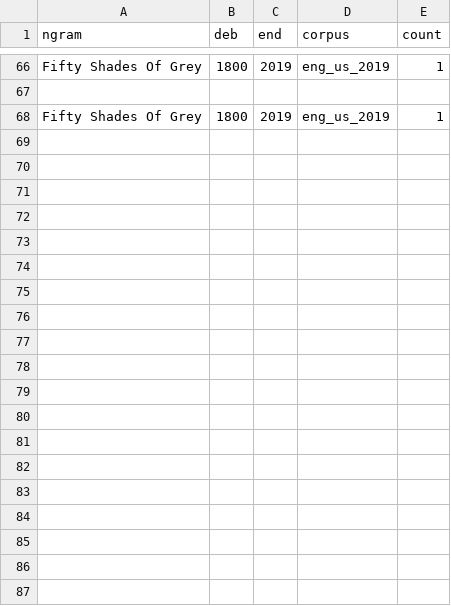
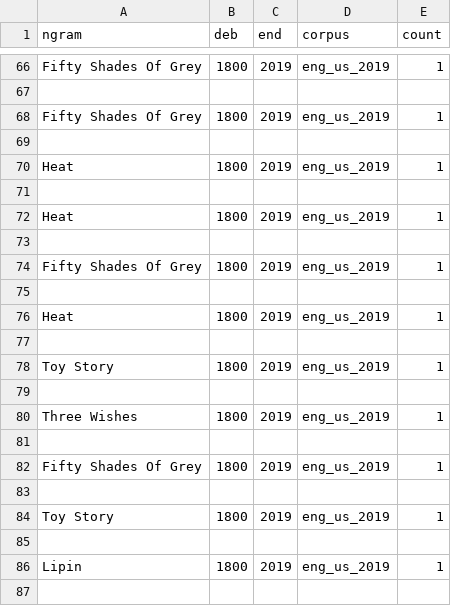
Before and after one commit to amira-zm/Ngram-Viewer, a CSV file: event.csv, drawn as a sheet; only a part is shown, gaps mark what is left out; the diff covers the shown part only.

```diff
--- a/event.csv
+++ b/event.csv
@@ -68 +68,20 @@ Fifty Shades Of Grey,1800,2019,eng_us_2019,1
 Fifty Shades Of Grey,1800,2019,eng_us_2019,1
+
+Heat,1800,2019,eng_us_2019,1
+
+Heat,1800,2019,eng_us_2019,1
+
+Fifty Shades Of Grey,1800,2019,eng_us_2019,1
+
+Heat,1800,2019,eng_us_2019,1
+
+Toy Story,1800,2019,eng_us_2019,1
+
+Three Wishes,1800,2019,eng_us_2019,1
+
+Fifty Shades Of Grey,1800,2019,eng_us_2019,1
+
+Toy Story,1800,2019,eng_us_2019,1
+
+Lipin,1800,2019,eng_us_2019,1
+
```
Also changed, not shown: 17 added rows elsewhere in this file, 9 other files.
